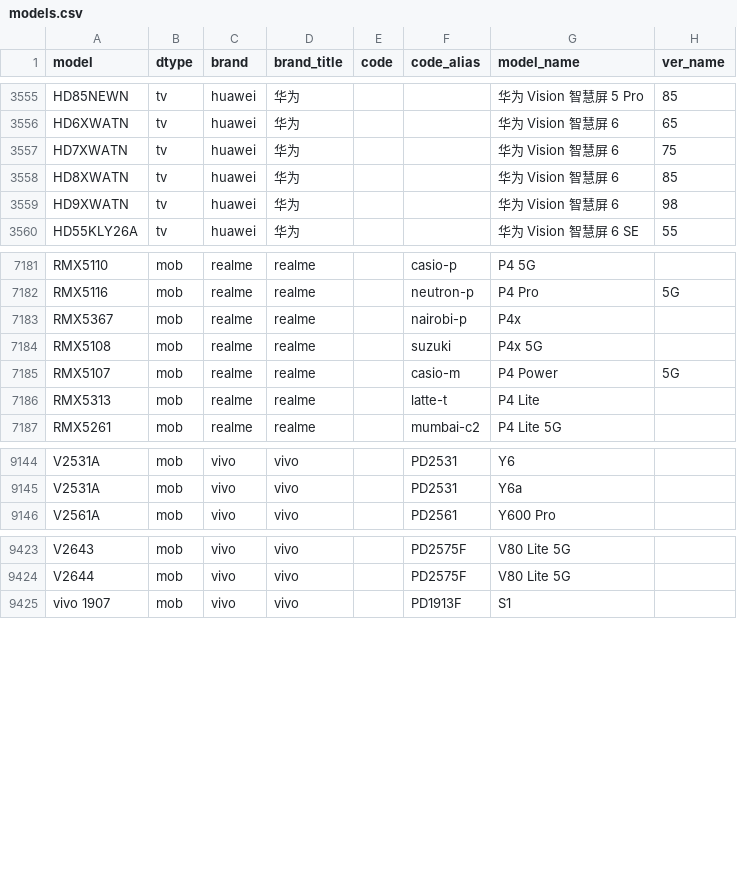
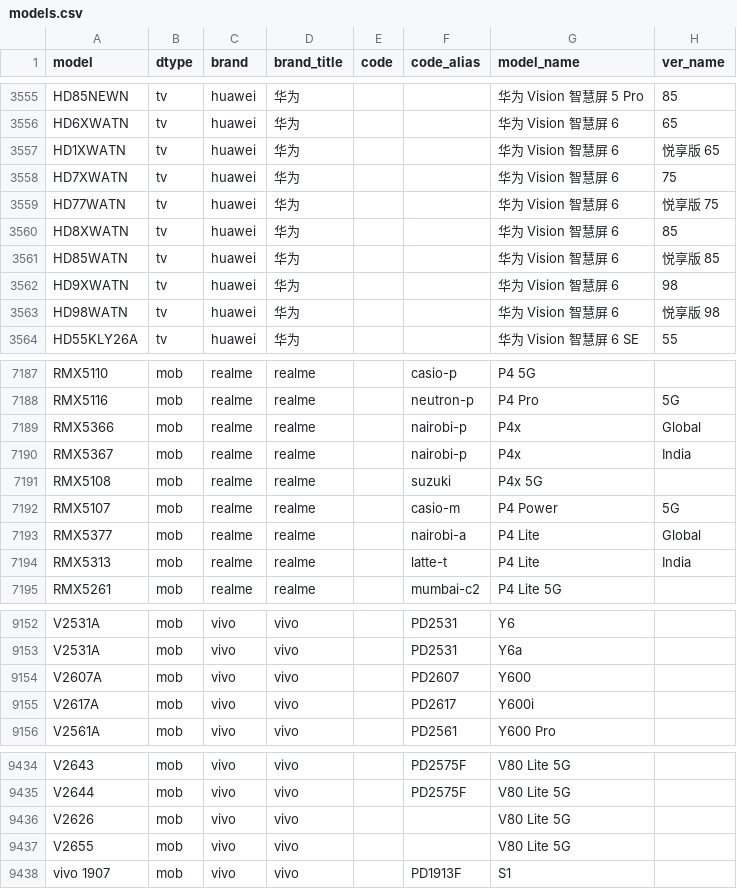
Before and after one commit to YuleBest/MobileModels-csv, a CSV file: models.csv, drawn as a sheet; only a part is shown, gaps mark what is left out; the diff covers the shown part only.

```diff
--- a/models.csv
+++ b/models.csv
@@ -3556,5 +3556,9 @@ HD85NEWN,tv,huawei,华为,,,华为 Vision 智慧屏 5 Pro,85
 HD6XWATN,tv,huawei,华为,,,华为 Vision 智慧屏 6,65
+HD1XWATN,tv,huawei,华为,,,华为 Vision 智慧屏 6,悦享版 65
 HD7XWATN,tv,huawei,华为,,,华为 Vision 智慧屏 6,75
+HD77WATN,tv,huawei,华为,,,华为 Vision 智慧屏 6,悦享版 75
 HD8XWATN,tv,huawei,华为,,,华为 Vision 智慧屏 6,85
+HD85WATN,tv,huawei,华为,,,华为 Vision 智慧屏 6,悦享版 85
 HD9XWATN,tv,huawei,华为,,,华为 Vision 智慧屏 6,98
+HD98WATN,tv,huawei,华为,,,华为 Vision 智慧屏 6,悦享版 98
 HD55KLY26A,tv,huawei,华为,,,华为 Vision 智慧屏 6 SE,55
@@ -7182,6 +7188,8 @@ RMX5110,mob,realme,realme,,casio-p,P4 5G,
 RMX5116,mob,realme,realme,,neutron-p,P4 Pro,5G
-RMX5367,mob,realme,realme,,nairobi-p,P4x,
+RMX5366,mob,realme,realme,,nairobi-p,P4x,Global
+RMX5367,mob,realme,realme,,nairobi-p,P4x,India
 RMX5108,mob,realme,realme,,suzuki,P4x 5G,
 RMX5107,mob,realme,realme,,casio-m,P4 Power,5G
-RMX5313,mob,realme,realme,,latte-t,P4 Lite,
+RMX5377,mob,realme,realme,,nairobi-a,P4 Lite,Global
+RMX5313,mob,realme,realme,,latte-t,P4 Lite,India
 RMX5261,mob,realme,realme,,mumbai-c2,P4 Lite 5G,
@@ -9145,2 +9153,4 @@ V2531A,mob,vivo,vivo,,PD2531,Y6,
 V2531A,mob,vivo,vivo,,PD2531,Y6a,
+V2607A,mob,vivo,vivo,,PD2607,Y600,
+V2617A,mob,vivo,vivo,,PD2617,Y600i,
 V2561A,mob,vivo,vivo,,PD2561,Y600 Pro,
@@ -9424,2 +9435,4 @@ V2643,mob,vivo,vivo,,PD2575F,V80 Lite 5G,
 V2644,mob,vivo,vivo,,PD2575F,V80 Lite 5G,
+V2626,mob,vivo,vivo,,,V80 Lite 5G,
+V2655,mob,vivo,vivo,,,V80 Lite 5G,
 vivo 1907,mob,vivo,vivo,,PD1913F,S1,
```
Also changed, not shown: 3 added rows and 1 edited cell elsewhere in this file, 1 other file.
